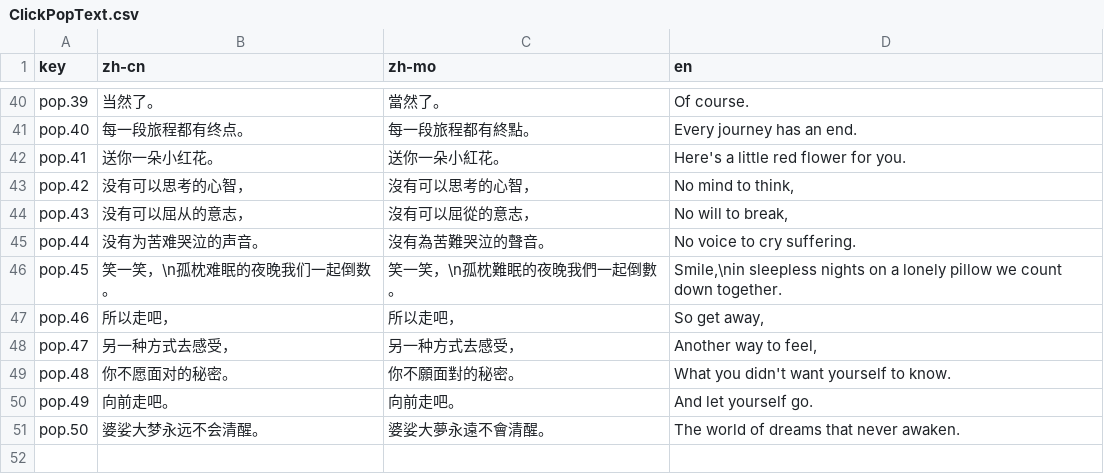
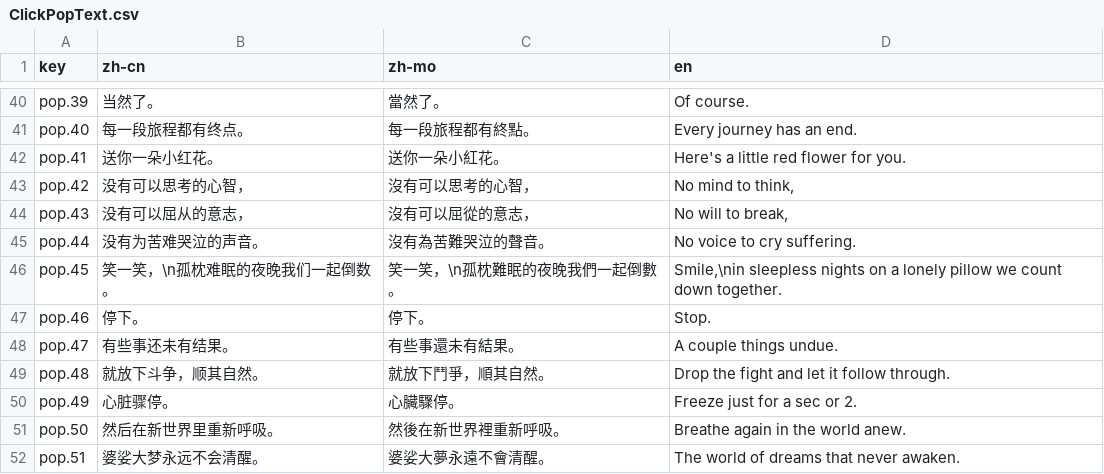
Before and after one commit to mortyxie/dissociative-disorder-page, a CSV file: src/i18n/csv/ClickPopText.csv, drawn as a sheet; only a part is shown, gaps mark what is left out.

```diff
--- a/src/i18n/csv/ClickPopText.csv
+++ b/src/i18n/csv/ClickPopText.csv
@@ -46,6 +46,7 @@ pop.44,"没有为苦难哭泣的声音。","沒有為苦難哭泣的聲音。","
 pop.45,"笑一笑，\n孤枕难眠的夜晚我们一起倒数。","笑一笑，\n孤枕難眠的夜晚我們一起倒數。","Smile,\nin sleepless nights on a lonely pillow we count down together.",
-pop.46,"所以走吧，","所以走吧，","So get away, ",
-pop.47,"另一种方式去感受， ","另一种方式去感受， ","Another way to feel, ",
-pop.48,"你不愿面对的秘密。","你不願面對的秘密。","What you didn't want yourself to know.",
-pop.49,"向前走吧。","向前走吧。","And let yourself go.",
-pop.50,"婆娑大梦永远不会清醒。","婆娑大夢永遠不會清醒。","The world of dreams that never awaken.",
+pop.46,"停下。","停下。","Stop.",
+pop.47,"有些事还未有结果。","有些事還未有結果。","A couple things undue.",
+pop.48,"就放下斗争，顺其自然。","就放下鬥爭，順其自然。","Drop the fight and let it follow through.",
+pop.49,"心脏骤停。","心臟驟停。","Freeze just for a sec or 2.",
+pop.50,"然后在新世界里重新呼吸。","然後在新世界裡重新呼吸。","Breathe again in the world anew.",
+pop.51,"婆娑大梦永远不会清醒。","婆娑大夢永遠不會清醒。","The world of dreams that never awaken.",
```
Also changed, not shown: 11 other files.
